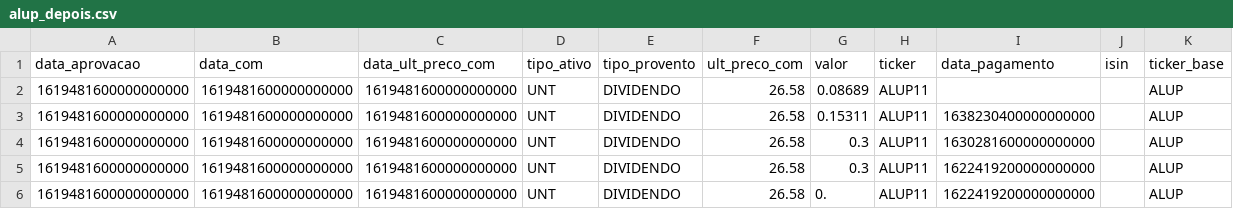
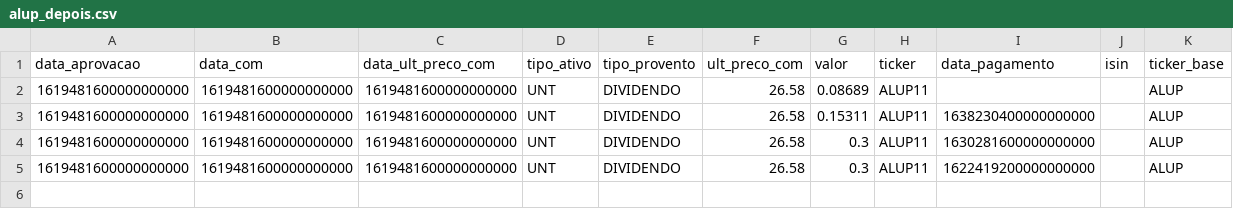
Before and after one commit to thefintz/Script-CountNovosProventos, a CSV file: alup_depois.csv, drawn as a sheet.

Commit message:
opposite direction verification with proventos and final csv files

```diff
--- a/alup_depois.csv
+++ b/alup_depois.csv
@@ -5,2 +5 @@ data_aprovacao,data_com,data_ult_preco_com,tipo_ativo,tipo_provento,ult_preco_co
 1619481600000000000,1619481600000000000,1619481600000000000,UNT,DIVIDENDO,26.58,0.3,ALUP11,1622419200000000000,,ALUP
-1619481600000000000,1619481600000000000,1619481600000000000,UNT,DIVIDENDO,26.58,0.,ALUP11,1622419200000000000,,ALUP
```
Also changed, not shown: diferencas_linhas_alup.csv, 2 other files.
